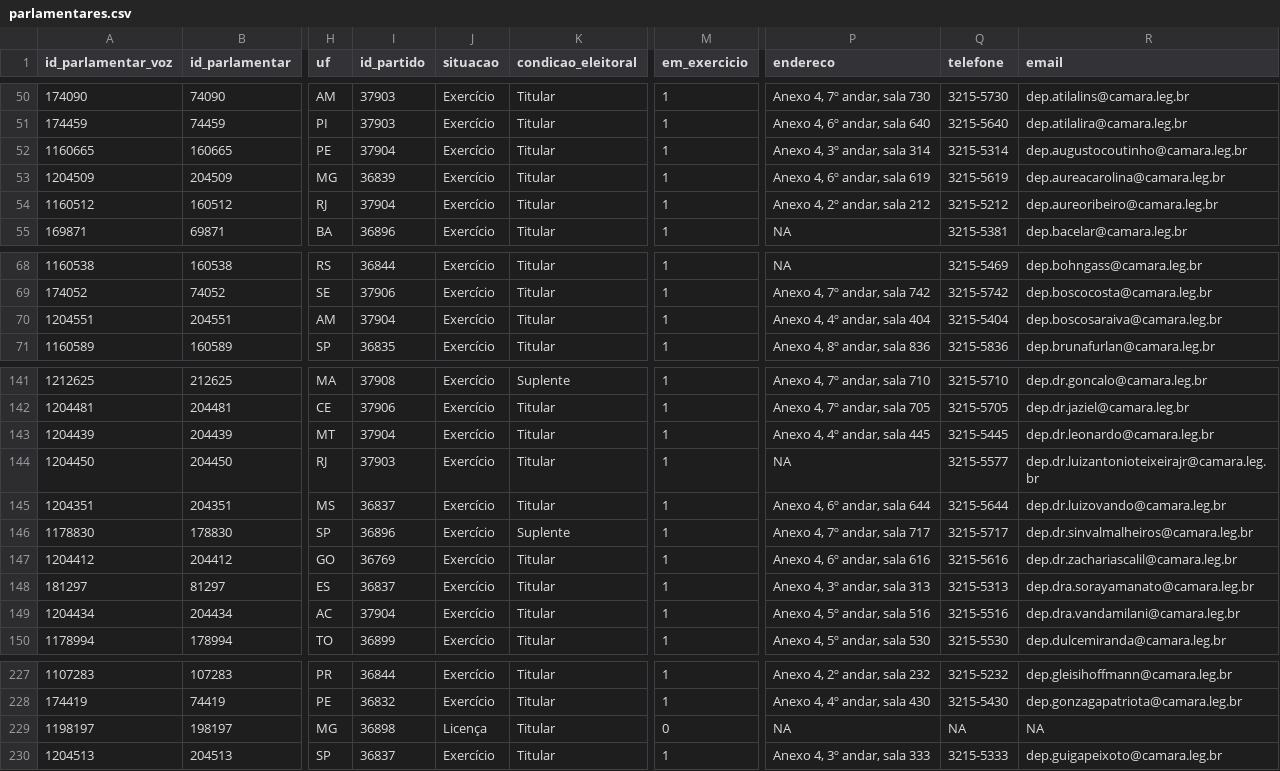
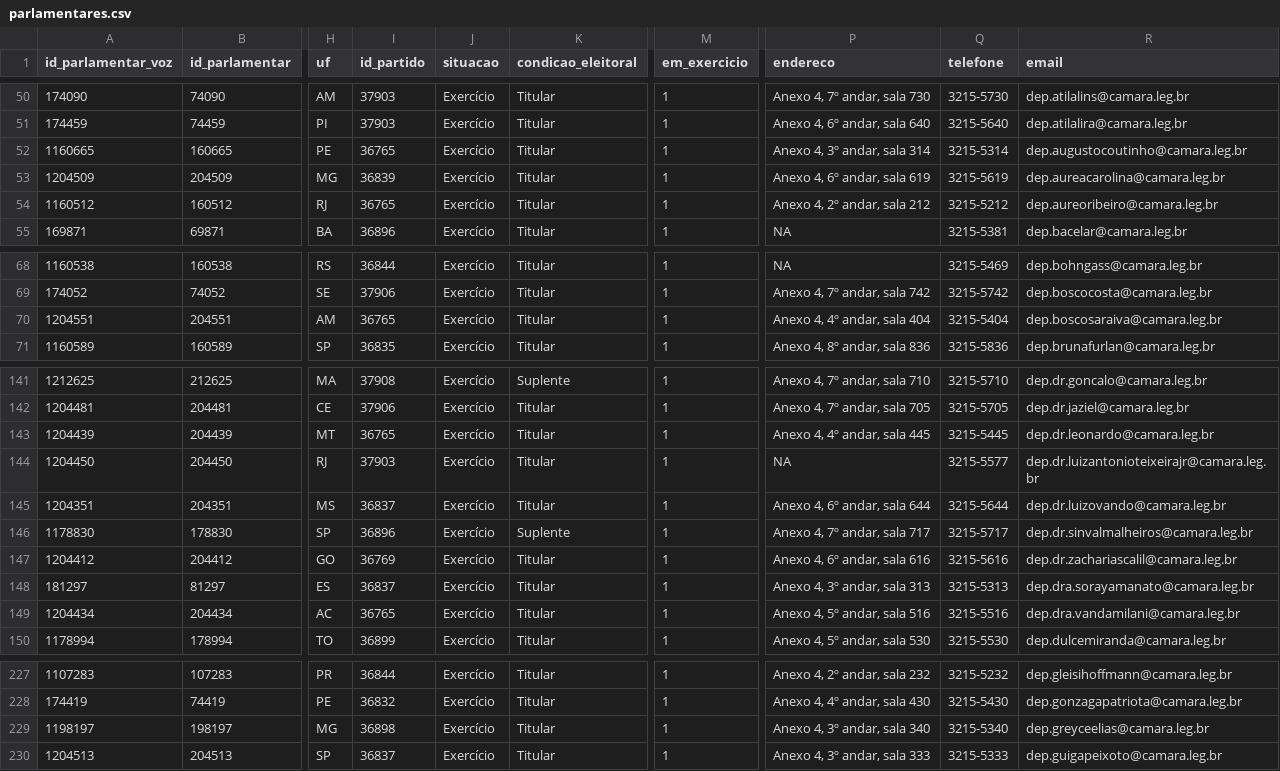
Before and after one commit to null92/radar-do-congresso-dados, a CSV file: bd/data/parlamentares.csv, drawn as a sheet; only a part is shown, gaps mark what is left out; the diff covers the shown part only; the diff names each change by its address in the sheet, - before the commit and + after, or states it on an @@ line.

```diff
--- a/bd/data/parlamentares.csv
+++ b/bd/data/parlamentares.csv
-I52 (id_partido): 37904
+I52 (id_partido): 36765
-I54 (id_partido): 37904
+I54 (id_partido): 36765
-I70 (id_partido): 37904
+I70 (id_partido): 36765
-I143 (id_partido): 37904
+I143 (id_partido): 36765
-I149 (id_partido): 37904
+I149 (id_partido): 36765
-J229 (situacao): Licença
+J229 (situacao): Exercício
-M229 (em_exercicio): 0
+M229 (em_exercicio): 1
-P229 (endereco): NA
+P229 (endereco): Anexo 4, 3º andar, sala 340
-Q229 (telefone): NA
+Q229 (telefone): 3215-5340
-R229 (email): NA
+R229 (email): dep.greyceelias@camara.leg.br
```
Also changed, not shown: 13 edited cells elsewhere in this file, bd/data/partidos.csv, crawler/raw_data/assiduidade.csv, 12 other files.
